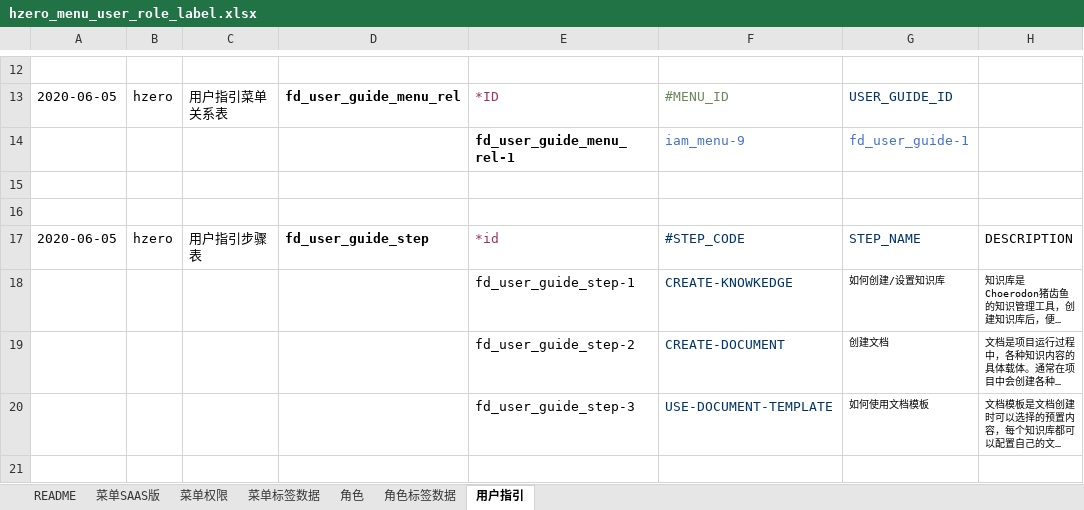
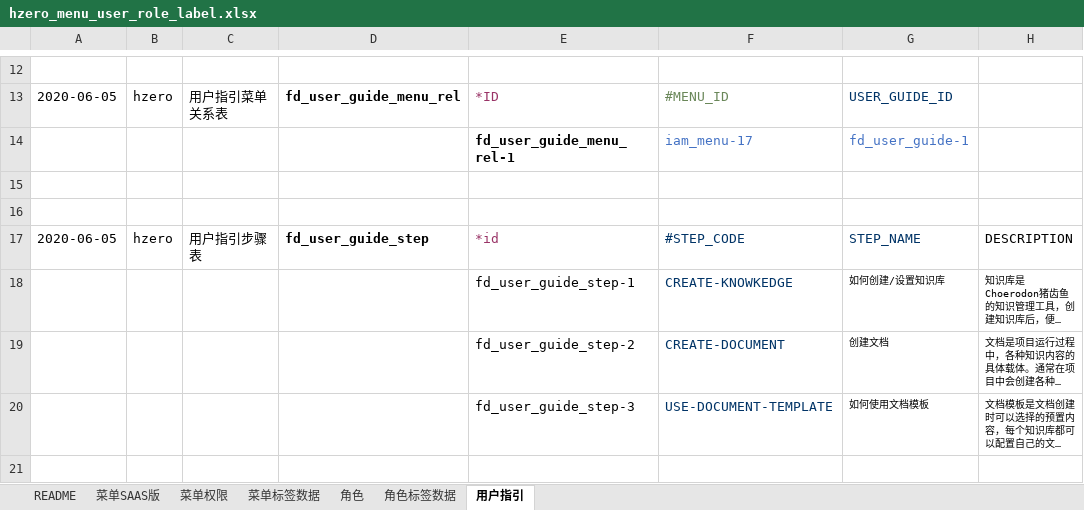
Before and after one commit to open-hand/knowledgebase-service, an Excel workbook: src/main/resources/script/db/init-data/knowledgebase_service/hzero_platform/hzero_menu_user_role_label.xlsx, sheet 用户指引, drawn as a sheet; only a part is shown, gaps mark what is left out; long unchanged cells end in …; values as stored, in another font and other column widths than the file's, no borders; the diff names each change by its address in the sheet, - before the commit and + after, or states it on an @@ line.

Commit message:
[IMP]用户指引文档数据维护

```diff
--- a/src/main/resources/script/db/init-data/knowledgebase_service/hzero_platform/hzero_menu_user_role_label.xlsx (sheet 用户指引)
+++ b/src/main/resources/script/db/init-data/knowledgebase_service/hzero_platform/hzero_menu_user_role_label.xlsx (sheet 用户指引)
-F14: iam_menu-9
+F14: iam_menu-17
```
